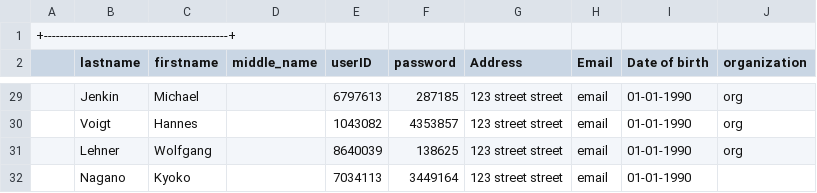
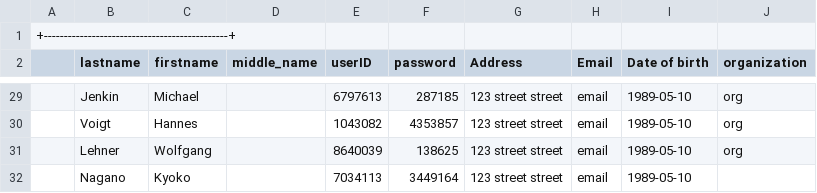
Before and after one commit to ivangar/COMP_353, a CSV file: SCC/CSVs/users.csv, drawn as a sheet; only a part is shown, gaps mark what is left out; the diff covers the shown part only.

Commit message:
Fixes to events participants
- Added backtick to groups table
- Changed users birthdate formats

```diff
--- a/SCC/CSVs/users.csv
+++ b/SCC/CSVs/users.csv
@@ -29,4 +29,4 @@
-|Jenkin|Michael||6797613|287185|123 street street|email|01-01-1990 | org |
-|Voigt|Hannes||1043082|4353857|123 street street|email|01-01-1990 | org |
-|Lehner|Wolfgang||8640039|138625|123 street street|email|01-01-1990 | org |
-|Nagano|Kyoko||7034113|3449164|123 street street|email|01-01-1990 |  |
+|Jenkin|Michael||6797613|287185|123 street street|email|1989-05-10| org |
+|Voigt|Hannes||1043082|4353857|123 street street|email|1989-05-10| org |
+|Lehner|Wolfgang||8640039|138625|123 street street|email|1989-05-10| org |
+|Nagano|Kyoko||7034113|3449164|123 street street|email|1989-05-10|  |
```
Also changed, not shown: 26 edited cells elsewhere in this file, 1 other file.
